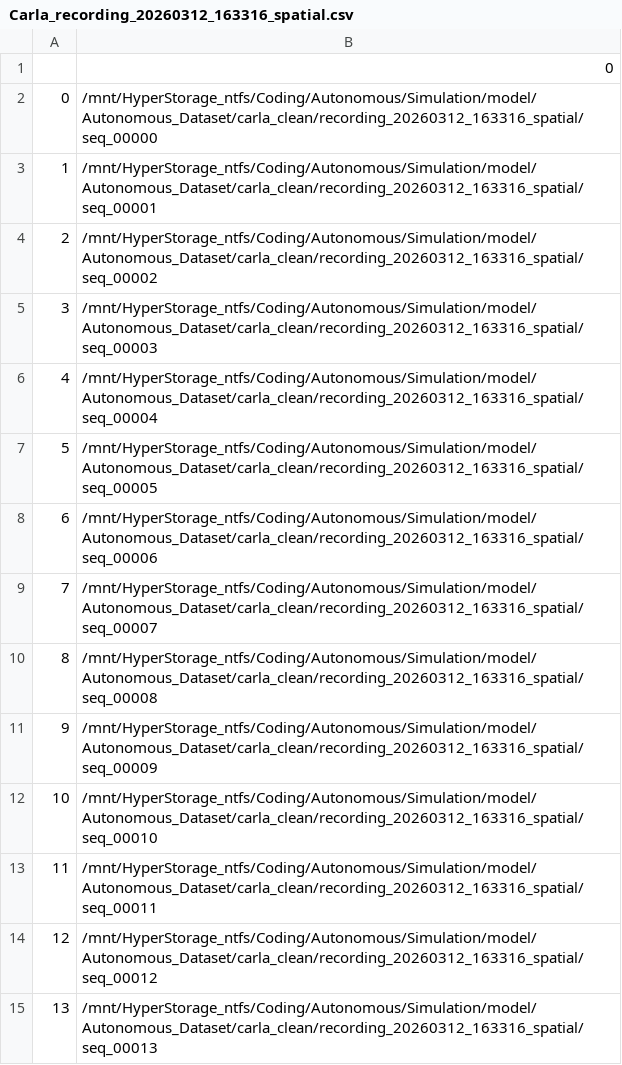
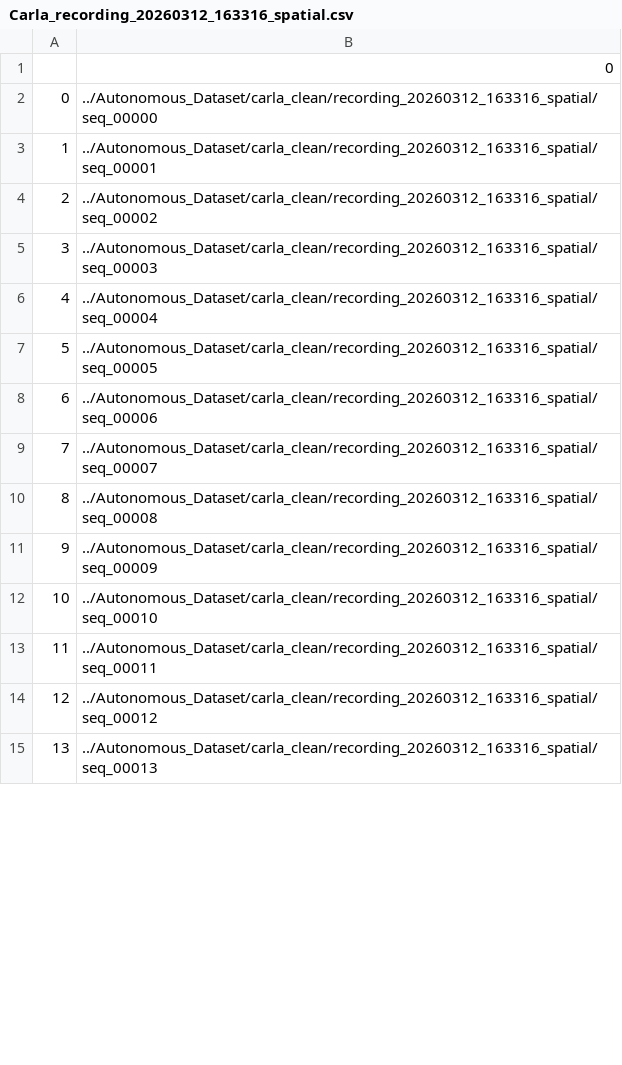
Before and after one commit to AlterraFa/Autonomous-Driving-Research, a CSV file: model/JEPA_ACT/csv_metadata/Carla_recording_20260312_163316_spatial.csv, drawn as a sheet; only a part is shown; the diff covers the shown part only.

```diff
--- a/model/JEPA_ACT/csv_metadata/Carla_recording_20260312_163316_spatial.csv
+++ b/model/JEPA_ACT/csv_metadata/Carla_recording_20260312_163316_spatial.csv
@@ -1,15 +1,15 @@
 ,0
-0,/mnt/HyperStorage_ntfs/Coding/Autonomous/Simulation/model/Autonomous_Dataset/carla_clean/recording_20260312_163316_spatial/seq_00000
-1,/mnt/HyperStorage_ntfs/Coding/Autonomous/Simulation/model/Autonomous_Dataset/carla_clean/recording_20260312_163316_spatial/seq_00001
-2,/mnt/HyperStorage_ntfs/Coding/Autonomous/Simulation/model/Autonomous_Dataset/carla_clean/recording_20260312_163316_spatial/seq_00002
-3,/mnt/HyperStorage_ntfs/Coding/Autonomous/Simulation/model/Autonomous_Dataset/carla_clean/recording_20260312_163316_spatial/seq_00003
-4,/mnt/HyperStorage_ntfs/Coding/Autonomous/Simulation/model/Autonomous_Dataset/carla_clean/recording_20260312_163316_spatial/seq_00004
-5,/mnt/HyperStorage_ntfs/Coding/Autonomous/Simulation/model/Autonomous_Dataset/carla_clean/recording_20260312_163316_spatial/seq_00005
-6,/mnt/HyperStorage_ntfs/Coding/Autonomous/Simulation/model/Autonomous_Dataset/carla_clean/recording_20260312_163316_spatial/seq_00006
-7,/mnt/HyperStorage_ntfs/Coding/Autonomous/Simulation/model/Autonomous_Dataset/carla_clean/recording_20260312_163316_spatial/seq_00007
-8,/mnt/HyperStorage_ntfs/Coding/Autonomous/Simulation/model/Autonomous_Dataset/carla_clean/recording_20260312_163316_spatial/seq_00008
-9,/mnt/HyperStorage_ntfs/Coding/Autonomous/Simulation/model/Autonomous_Dataset/carla_clean/recording_20260312_163316_spatial/seq_00009
-10,/mnt/HyperStorage_ntfs/Coding/Autonomous/Simulation/model/Autonomous_Dataset/carla_clean/recording_20260312_163316_spatial/seq_00010
-11,/mnt/HyperStorage_ntfs/Coding/Autonomous/Simulation/model/Autonomous_Dataset/carla_clean/recording_20260312_163316_spatial/seq_00011
-12,/mnt/HyperStorage_ntfs/Coding/Autonomous/Simulation/model/Autonomous_Dataset/carla_clean/recording_20260312_163316_spatial/seq_00012
-13,/mnt/HyperStorage_ntfs/Coding/Autonomous/Simulation/model/Autonomous_Dataset/carla_clean/recording_20260312_163316_spatial/seq_00013
+0,../Autonomous_Dataset/carla_clean/recording_20260312_163316_spatial/seq_00000
+1,../Autonomous_Dataset/carla_clean/recording_20260312_163316_spatial/seq_00001
+2,../Autonomous_Dataset/carla_clean/recording_20260312_163316_spatial/seq_00002
+3,../Autonomous_Dataset/carla_clean/recording_20260312_163316_spatial/seq_00003
+4,../Autonomous_Dataset/carla_clean/recording_20260312_163316_spatial/seq_00004
+5,../Autonomous_Dataset/carla_clean/recording_20260312_163316_spatial/seq_00005
+6,../Autonomous_Dataset/carla_clean/recording_20260312_163316_spatial/seq_00006
+7,../Autonomous_Dataset/carla_clean/recording_20260312_163316_spatial/seq_00007
+8,../Autonomous_Dataset/carla_clean/recording_20260312_163316_spatial/seq_00008
+9,../Autonomous_Dataset/carla_clean/recording_20260312_163316_spatial/seq_00009
+10,../Autonomous_Dataset/carla_clean/recording_20260312_163316_spatial/seq_00010
+11,../Autonomous_Dataset/carla_clean/recording_20260312_163316_spatial/seq_00011
+12,../Autonomous_Dataset/carla_clean/recording_20260312_163316_spatial/seq_00012
+13,../Autonomous_Dataset/carla_clean/recording_20260312_163316_spatial/seq_00013
```
Also changed, not shown: 48 edited cells elsewhere in this file, model/JEPA_ACT/csv_metadata/Carla_recording_20251019_161905_best_spatial.csv, model/JEPA_ACT/csv_metadata/Carla_recording_20251025_142727_best_spatial.csv, 18 other files.
